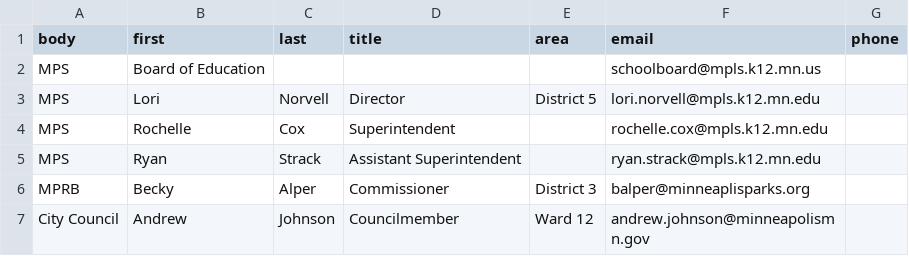
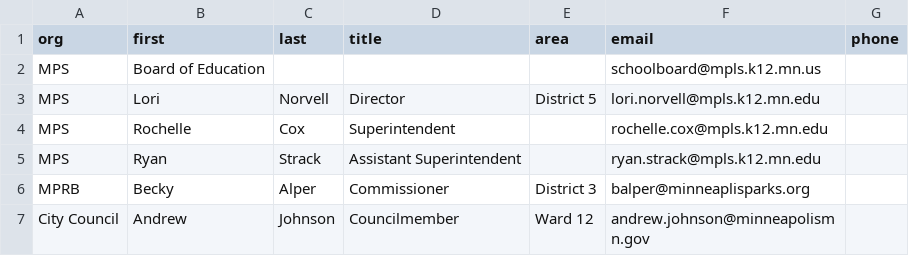
Before and after one commit to Gazook89/plaympls, a CSV file: _data/CityContacts-CSV.csv, drawn as a sheet.

Commit message:
add and edit contact lists

```diff
--- a/_data/CityContacts-CSV.csv
+++ b/_data/CityContacts-CSV.csv
@@ -1,2 +1,2 @@
-body,first,last,title,area,email,phone
+org,first,last,title,area,email,phone
 MPS,Board of Education,,,,schoolboard@mpls.k12.mn.us,
```
Also changed, not shown: 1 other file.
